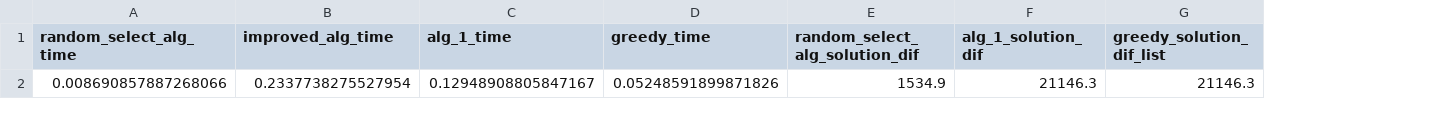
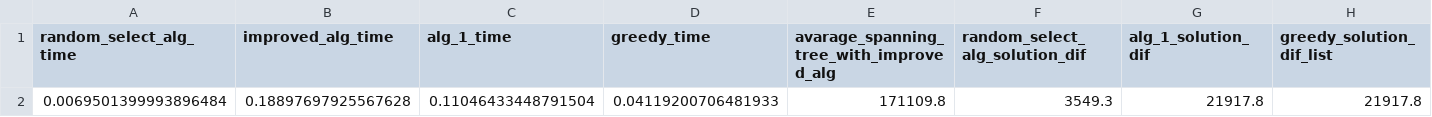
Before and after one commit to molek95/lanso-max-spanning-tree, a CSV file: algorithm_evaluations/big_graphs/3/temp_report_4.csv, drawn as a sheet; removed rows and columns are numbered as before the commit, all else as after; the diff names each change by its address in the sheet, - before the commit and + after, or states it on an @@ line.

```diff
--- a/algorithm_evaluations/big_graphs/3/temp_report_4.csv
+++ b/algorithm_evaluations/big_graphs/3/temp_report_4.csv
+column E, row 1: avarage_spanning_tree_with_improved_alg
-row 2: 0.008690857887268066 | 0.2337738275527954 | 0.12948908805847167 | 0.05248591899871826 | 1534.9 | 21146.3 | 21146.3
+row 2: 0.0069501399993896484 | 0.18897697925567628 | 0.11046433448791504 | 0.04119200706481933 | 171109.8 | 3549.3 | 21917.8 | 21917.8
```
Also changed, not shown: algorithm_evaluations/big_graphs/2/temp_report_3.csv, algorithm_evaluations/big_graphs/3/temp_report_1.csv, 7 other files.
